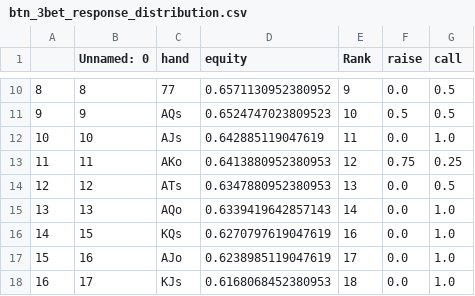
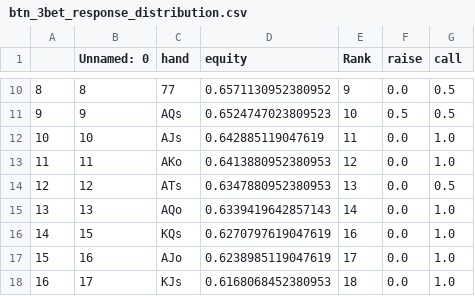
Before and after one commit to KunaalAgarwal/poker_analysis, a CSV file: ranges/btn_ranges/btn_3bet_response_distribution.csv, drawn as a sheet; only a part is shown, gaps mark what is left out.

Commit message:
Btn ranges updated a little bit

```diff
--- a/ranges/btn_ranges/btn_3bet_response_distribution.csv
+++ b/ranges/btn_ranges/btn_3bet_response_distribution.csv
@@ -12,3 +12,3 @@
 10,10,AJs,0.642885119047619,11,0.0,1.0
-11,11,AKo,0.6413880952380953,12,0.75,0.25
+11,11,AKo,0.6413880952380953,12,0.0,1.0
 12,12,ATs,0.6347880952380953,13,0.0,0.5
```
Also changed, not shown: ranges/btn_ranges/btn_open_response_distribution.csv, 3 other files.
